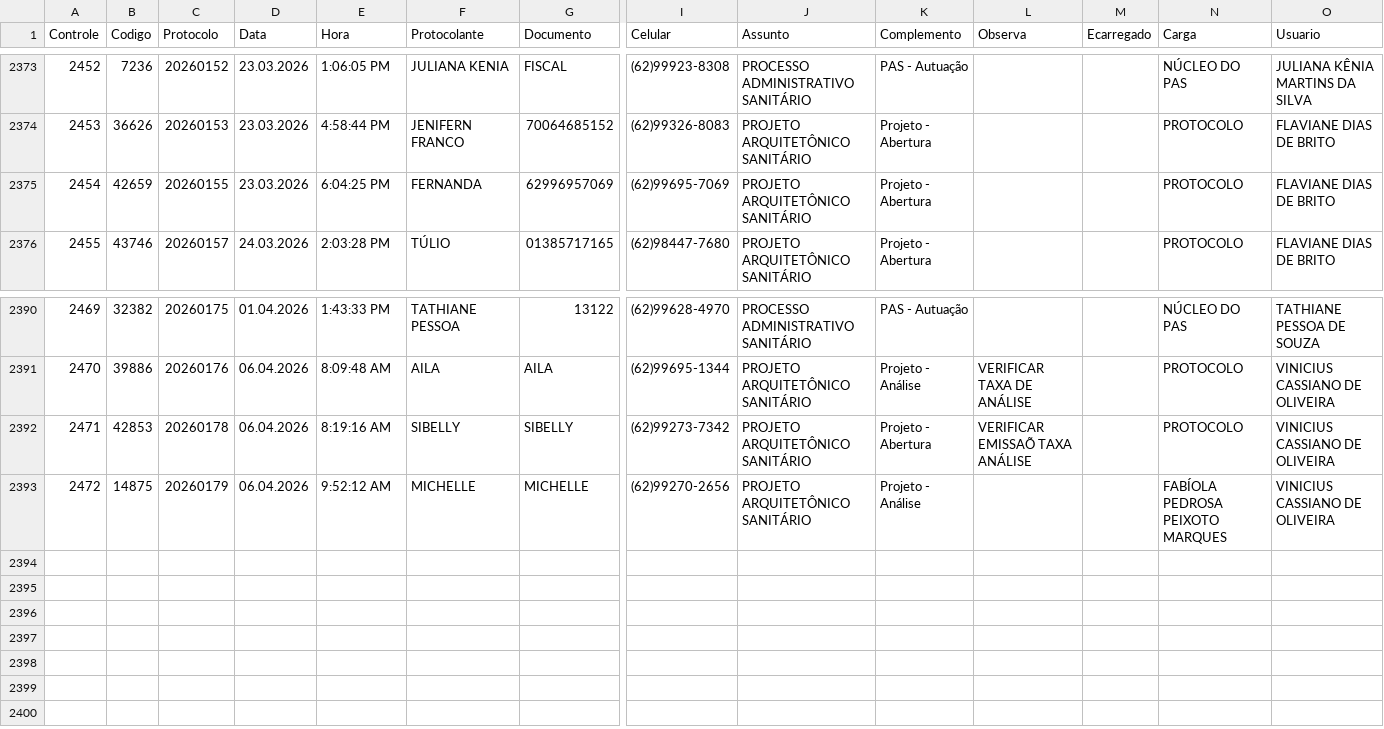
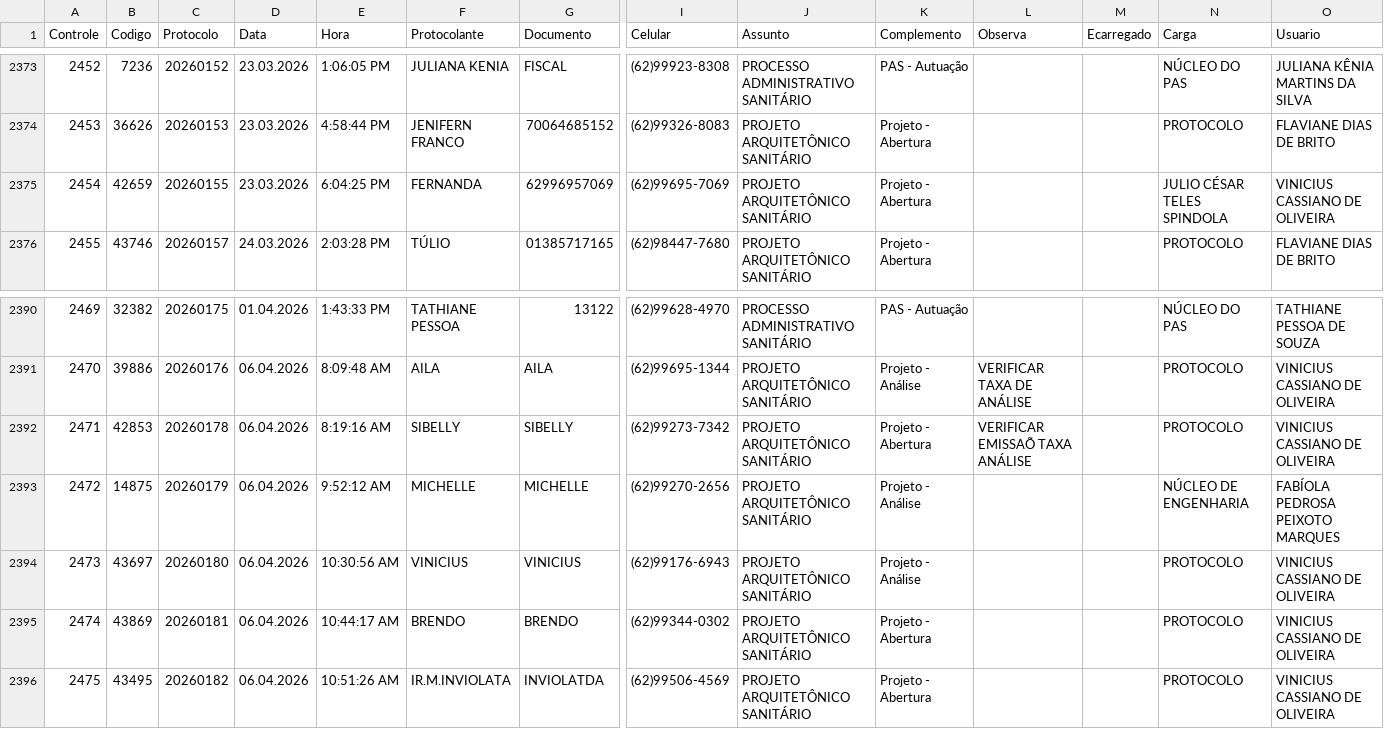
Before and after one commit to VisaAnapolis/APP, a CSV file: data/protocolo.csv, drawn as a sheet; only a part is shown, gaps mark what is left out; rows hold the shown columns only; the diff names each change by its address in the sheet, - before the commit and + after, or states it on an @@ line.

Commit message:
Auto-sync data 06/04/2026 11:14:25,53

```diff
--- a/data/protocolo.csv
+++ b/data/protocolo.csv
-N2375 (Carga): PROTOCOLO
+N2375 (Carga): JULIO CÉSAR TELES SPINDOLA
-O2375 (Usuario): FLAVIANE DIAS DE BRITO
+O2375 (Usuario): VINICIUS CASSIANO DE OLIVEIRA
-N2393 (Carga): FABÍOLA PEDROSA PEIXOTO MARQUES
+N2393 (Carga): NÚCLEO DE ENGENHARIA
-O2393 (Usuario): VINICIUS CASSIANO DE OLIVEIRA
+O2393 (Usuario): FABÍOLA PEDROSA PEIXOTO MARQUES
+row 2394: 2473 | 43697 | 20260180 | 06.04.2026 | 10:30:56 AM | VINICIUS | VINICIUS | (62)99176-6943 | PROJETO ARQUITETÔNICO SANITÁRIO | Projeto - Análise |  |  | PROTOCOLO | VINICIUS CASSIANO DE OLIVEIRA
+row 2395: 2474 | 43869 | 20260181 | 06.04.2026 | 10:44:17 AM | BRENDO | BRENDO | (62)99344-0302 | PROJETO ARQUITETÔNICO SANITÁRIO | Projeto - Abertura |  |  | PROTOCOLO | VINICIUS CASSIANO DE OLIVEIRA
+row 2396: 2475 | 43495 | 20260182 | 06.04.2026 | 10:51:26 AM | IR.M.INVIOLATA | INVIOLATDA | (62)99506-4569 | PROJETO ARQUITETÔNICO SANITÁRIO | Projeto - Abertura |  |  | PROTOCOLO | VINICIUS CASSIANO DE OLIVEIRA
```
Also changed, not shown: data/login.csv, data/tramitacao.csv, 22 other files.
